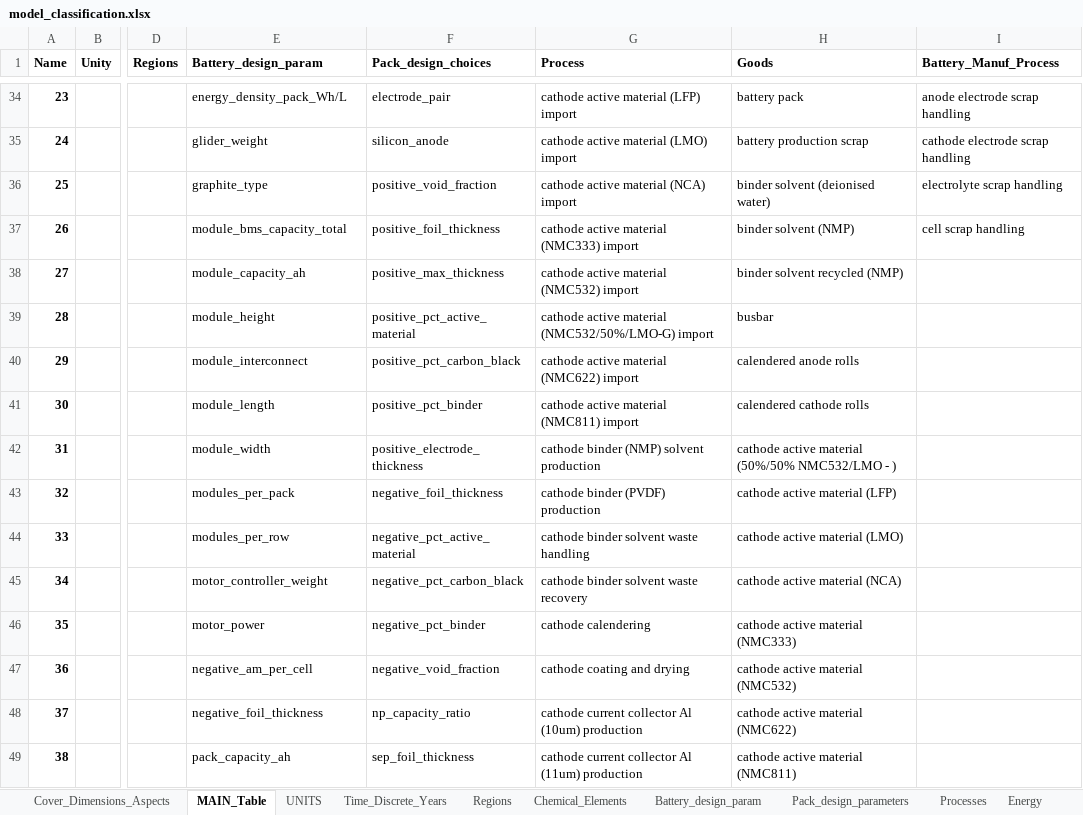
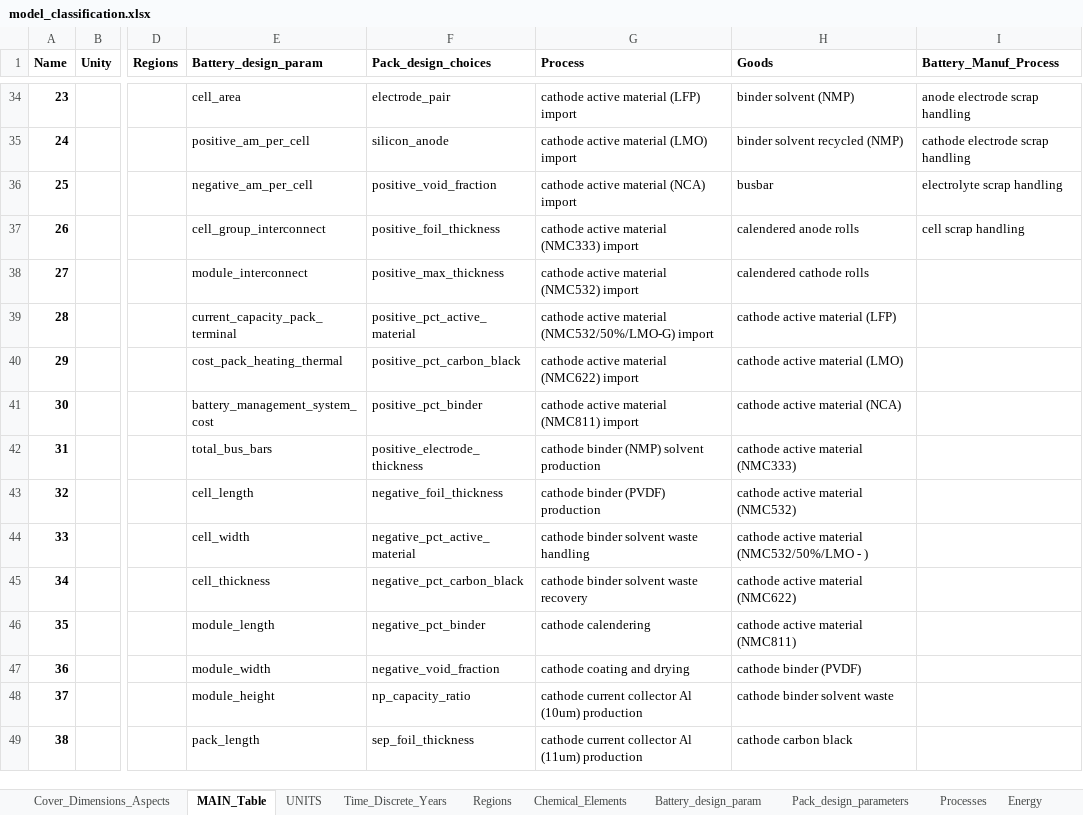
Before and after one commit to jbaars/Batt_Sust_Model, an Excel workbook: case study publication/model_classification.xlsx, sheet MAIN_Table, drawn as a sheet; only a part is shown, gaps mark what is left out; values as stored, in another font and other column widths than the file's, no borders; the diff covers the shown part only; the diff names each change by its address in the sheet, - before the commit and + after, or states it on an @@ line.

```diff
--- a/case study publication/model_classification.xlsx (sheet MAIN_Table)
+++ b/case study publication/model_classification.xlsx (sheet MAIN_Table)
-E34 (Battery_design_param): energy_density_pack_Wh/L
+E34 (Battery_design_param): cell_area
-H34 (Goods): battery pack
+H34 (Goods): binder solvent (NMP)
-E35 (Battery_design_param): glider_weight
+E35 (Battery_design_param): positive_am_per_cell
-H35 (Goods): battery production scrap
+H35 (Goods): binder solvent recycled (NMP)
-E36 (Battery_design_param): graphite_type
+E36 (Battery_design_param): negative_am_per_cell
-H36 (Goods): binder solvent (deionised water)
+H36 (Goods): busbar
-E37 (Battery_design_param): module_bms_capacity_total
+E37 (Battery_design_param): cell_group_interconnect
-H37 (Goods): binder solvent (NMP)
+H37 (Goods): calendered anode rolls
-E38 (Battery_design_param): module_capacity_ah
+E38 (Battery_design_param): module_interconnect
-H38 (Goods): binder solvent recycled (NMP)
+H38 (Goods): calendered cathode rolls
-E39 (Battery_design_param): module_height
+E39 (Battery_design_param): current_capacity_pack_terminal
-H39 (Goods): busbar
+H39 (Goods): cathode active material (LFP)
-E40 (Battery_design_param): module_interconnect
+E40 (Battery_design_param): cost_pack_heating_thermal
-H40 (Goods): calendered anode rolls
+H40 (Goods): cathode active material (LMO)
-E41 (Battery_design_param): module_length
+E41 (Battery_design_param): battery_management_system_cost
-H41 (Goods): calendered cathode rolls
+H41 (Goods): cathode active material (NCA)
-E42 (Battery_design_param): module_width
+E42 (Battery_design_param): total_bus_bars
-H42 (Goods): cathode active material (50%/50% NMC532/LMO - )
+H42 (Goods): cathode active material (NMC333)
-E43 (Battery_design_param): modules_per_pack
+E43 (Battery_design_param): cell_length
-H43 (Goods): cathode active material (LFP)
+H43 (Goods): cathode active material (NMC532)
-E44 (Battery_design_param): modules_per_row
+E44 (Battery_design_param): cell_width
-H44 (Goods): cathode active material (LMO)
+H44 (Goods): cathode active material (NMC532/50%/LMO - )
-E45 (Battery_design_param): motor_controller_weight
+E45 (Battery_design_param): cell_thickness
-H45 (Goods): cathode active material (NCA)
+H45 (Goods): cathode active material (NMC622)
-E46 (Battery_design_param): motor_power
+E46 (Battery_design_param): module_length
-H46 (Goods): cathode active material (NMC333)
+H46 (Goods): cathode active material (NMC811)
-E47 (Battery_design_param): negative_am_per_cell
+E47 (Battery_design_param): module_width
-H47 (Goods): cathode active material (NMC532)
+H47 (Goods): cathode binder (PVDF)
-E48 (Battery_design_param): negative_foil_thickness
+E48 (Battery_design_param): module_height
-H48 (Goods): cathode active material (NMC622)
+H48 (Goods): cathode binder solvent waste
-E49 (Battery_design_param): pack_capacity_ah
+E49 (Battery_design_param): pack_length
-H49 (Goods): cathode active material (NMC811)
+H49 (Goods): cathode carbon black
```
Also changed, not shown: 128 edited cells and cell formats elsewhere in this sheet, sheet Goods, sheet Battery_design_param, formulas that keep their value, 43 other files.
